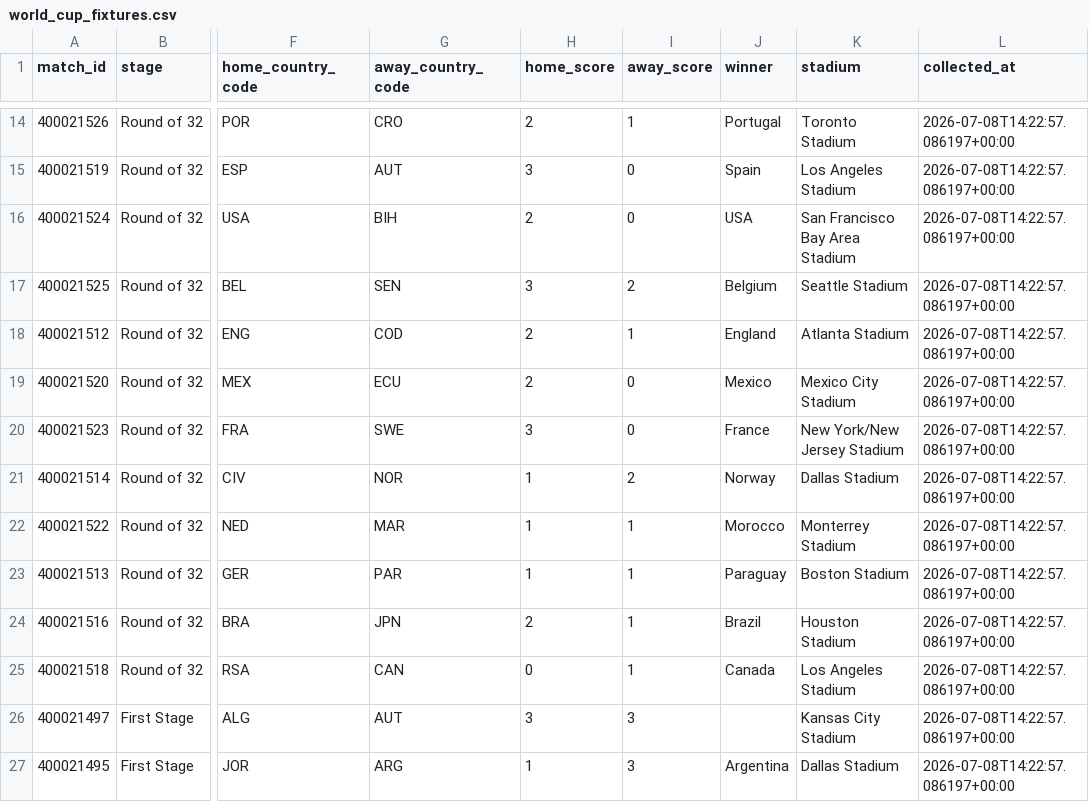
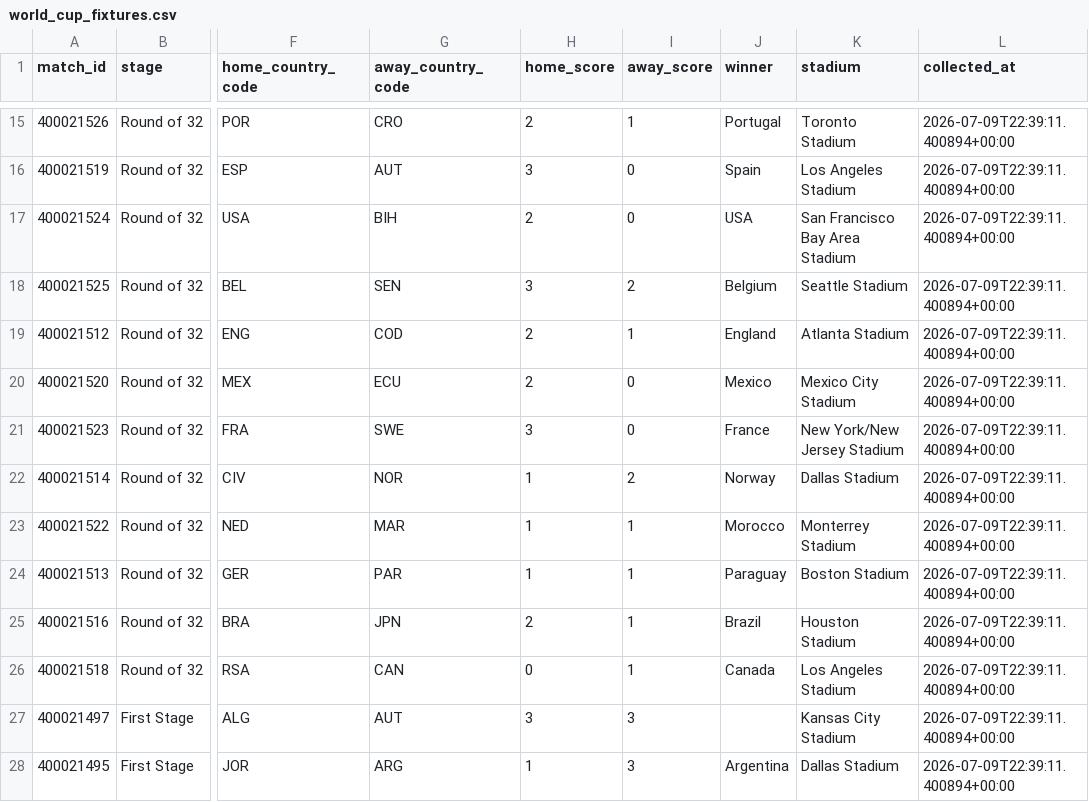
Before and after one commit to deepalibhattarai92-debug/fifa-world-cup-prediction, a CSV file: data/processed/world_cup_fixtures.csv, drawn as a sheet; only a part is shown, gaps mark what is left out; addresses are those after the commit; the diff covers the shown part only; the diff names each change by its address in the sheet, - before the commit and + after, or states it on an @@ line.

```diff
--- a/data/processed/world_cup_fixtures.csv
+++ b/data/processed/world_cup_fixtures.csv
-L15:L28 (collected_at): 2026-07-08T14:22:57.086197+00:00
+L15:L28 (collected_at): 2026-07-09T22:39:11.400894+00:00
```
Also changed, not shown: 1 added row and 82 edited cells elsewhere in this file, data/processed/elo_ratings.csv, data/processed/fifa_rankings.csv, 7 other files.
